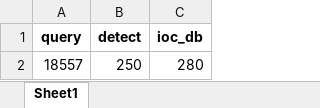
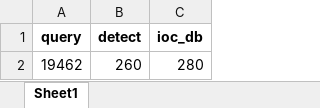
Before and after one commit to CattyTN/FMS_monitor_virus_autocheck, an Excel workbook: parameter.xlsx, sheet Sheet1, drawn as a sheet; values as stored, in another font and other column widths than the file's, no borders; removed rows and columns are numbered as before the commit, all else as after; the diff names each change by its address in the sheet, - before the commit and + after, or states it on an @@ line.

```diff
--- a/parameter.xlsx (sheet Sheet1)
+++ b/parameter.xlsx (sheet Sheet1)
-row 2: 18557 | 250 | 280
+row 2: 19462 | 260 | 280
```
Also changed, not shown: chart.xlsx, ram.xlsx, 1 other file.
